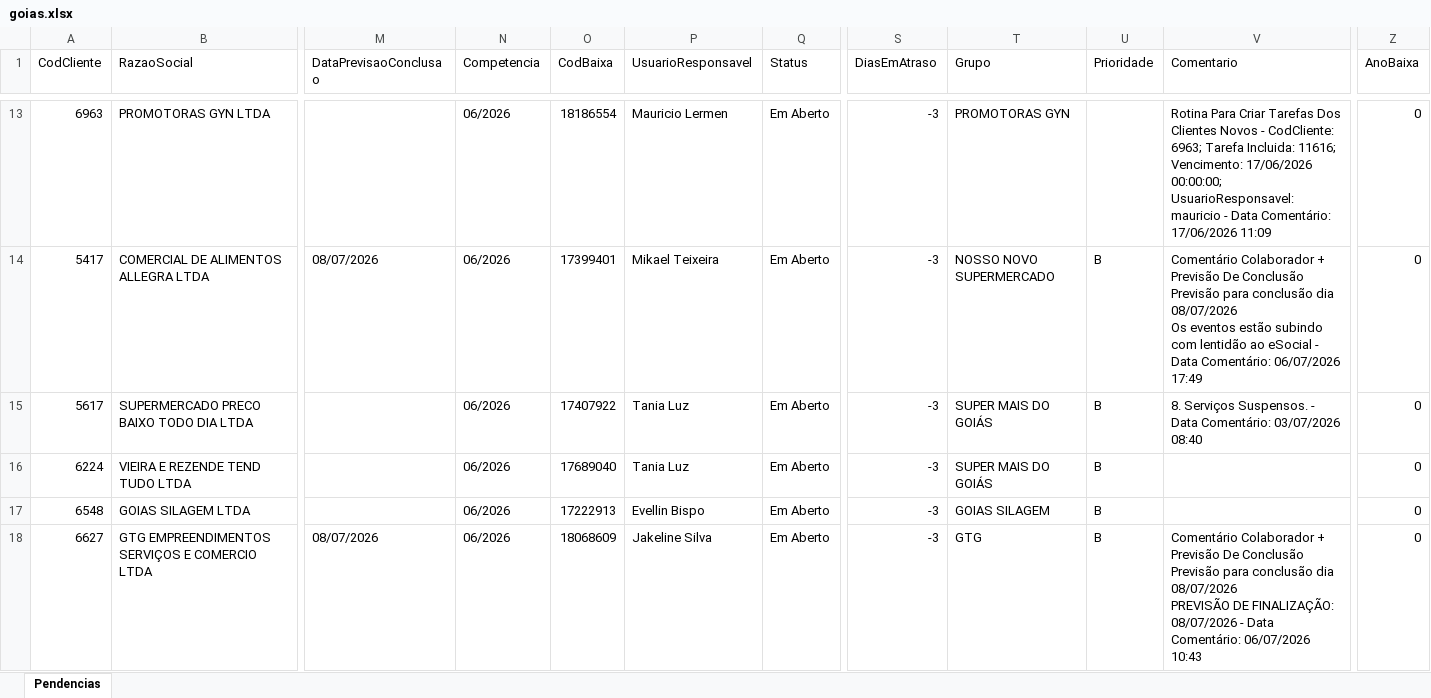
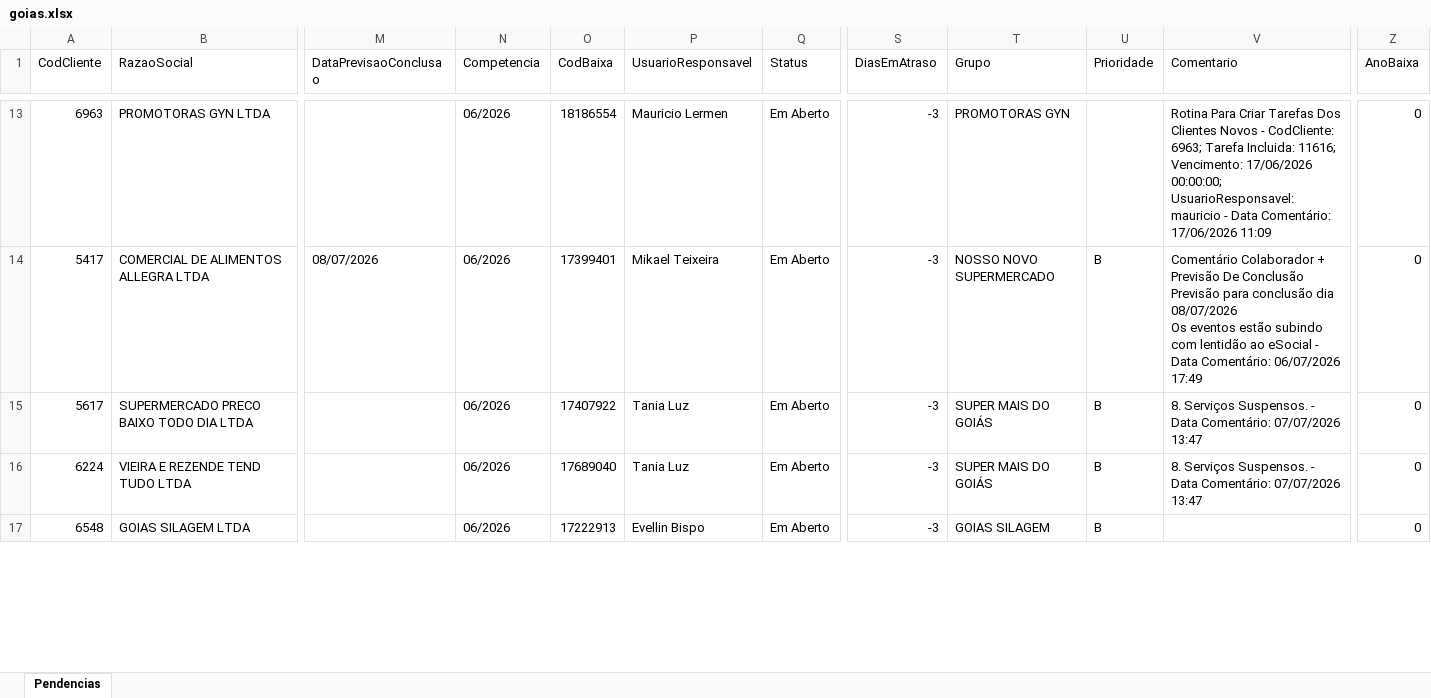
Before and after one commit to willianemanoel/Portal-das-tarefas-teste-, an Excel workbook: dados/base/goias.xlsx, sheet Pendencias, drawn as a sheet; only a part is shown, gaps mark what is left out; values as stored, in another font and other column widths than the file's, no borders; removed rows and columns are numbered as before the commit, all else as after; rows hold the shown columns only; ↵ is a line break in a cell; the diff covers the shown part only; the diff names each change by its address in the sheet, - before the commit and + after, or states it on an @@ line.

```diff
--- a/dados/base/goias.xlsx (sheet Pendencias)
+++ b/dados/base/goias.xlsx (sheet Pendencias)
-V15 (Comentario): …Data Comentário: 03/07/2026 08:40
+V15 (Comentario): …Data Comentário: 07/07/2026 13:47
-V16 (Comentario): (empty)
+V16 (Comentario): 8. Serviços Suspensos. - Data Comentário: 07/07/2026 13:47
-row 18: 6627 | GTG EMPREENDIMENTOS SERVIÇOS E COMERCIO LTDA | 08/07/2026 | 06/2026 | 18068609 | Jakeline Silva | Em Aberto | -3 | GTG | B | Comentário Colaborador + Previsão De Conclusão Previsão para conclusão dia 08/07/2026 ↵ PREVISÃO DE FINALIZAÇÃO: 08/07/2026 - Data Comentário: 06/07/2026 10:43 | 0
```
Also changed, not shown: 6 added rows, 7 removed rows and 3 edited cells elsewhere in this sheet, dados/base/santos.xlsx, 1 other file.
